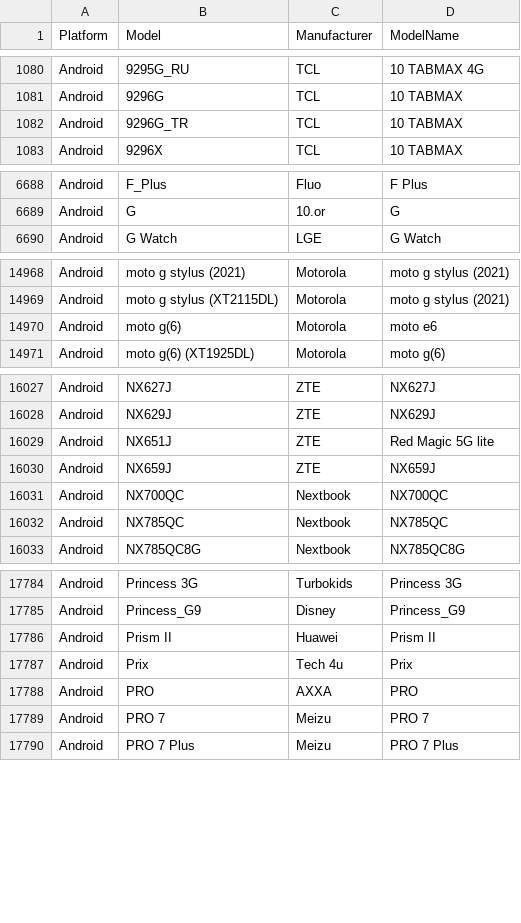
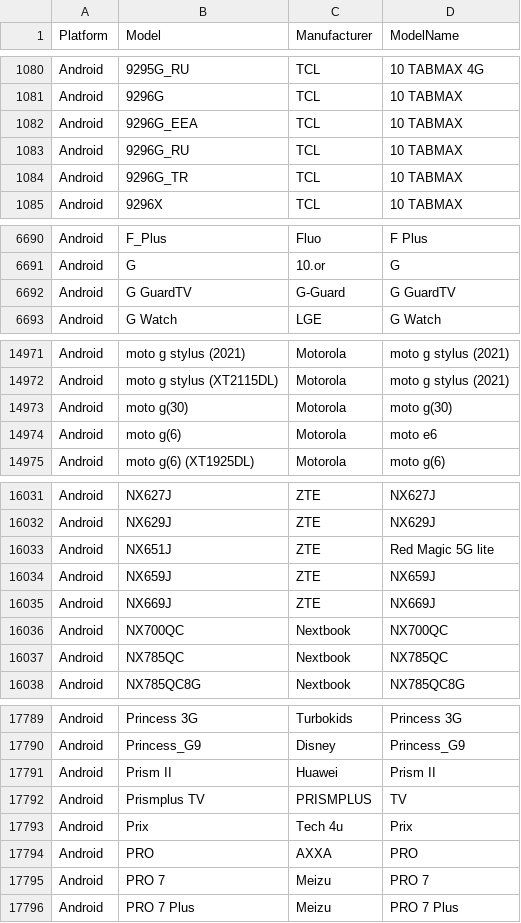
Before and after one commit to tlacroix/mobile-devices-model-mapping-data, a CSV file: device_mapping-android.csv, drawn as a sheet; only a part is shown, gaps mark what is left out; the diff covers the shown part only; the diff names each change by its address in the sheet, - before the commit and + after, or states it on an @@ line.

Commit message:
Added 8 Android devices

```diff
--- a/device_mapping-android.csv
+++ b/device_mapping-android.csv
+row 1082: Android | 9296G_EEA | TCL | 10 TABMAX
+row 1083: Android | 9296G_RU | TCL | 10 TABMAX
+row 6692: Android | G GuardTV | G-Guard | G GuardTV
+row 14973: Android | moto g(30) | Motorola | moto g(30)
+row 16035: Android | NX669J | ZTE | NX669J
+row 17792: Android | Prismplus TV | PRISMPLUS | TV
```
Also changed, not shown: 1 added row elsewhere in this file, device_mapping.csv, 3 other files.
